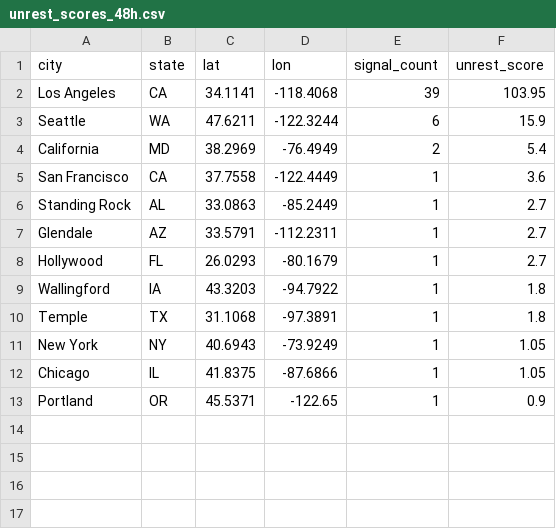
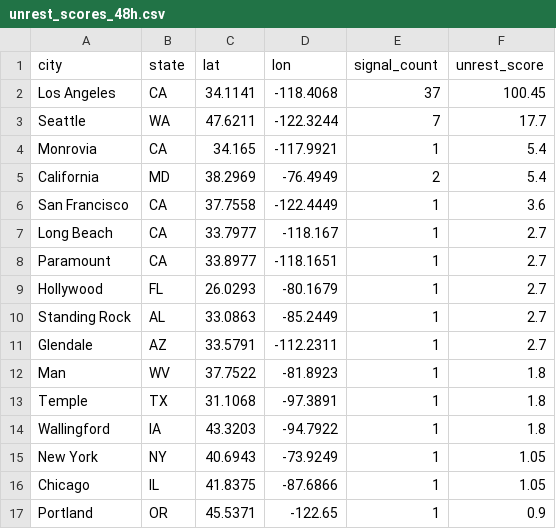
Before and after one commit to jeetb/civil-unrest-tracker, a CSV file: data/final/unrest_scores_48h.csv, drawn as a sheet.

```diff
--- a/data/final/unrest_scores_48h.csv
+++ b/data/final/unrest_scores_48h.csv
@@ -1,11 +1,15 @@
 city,state,lat,lon,signal_count,unrest_score
-Los Angeles,CA,34.1141,-118.4068,39,103.95
-Seattle,WA,47.6211,-122.3244,6,15.9
+Los Angeles,CA,34.1141,-118.4068,37,100.45
+Seattle,WA,47.6211,-122.3244,7,17.7
+Monrovia,CA,34.165,-117.9921,1,5.4
 California,MD,38.2969,-76.4949,2,5.4
 San Francisco,CA,37.7558,-122.4449,1,3.6
+Long Beach,CA,33.7977,-118.167,1,2.7
+Paramount,CA,33.8977,-118.1651,1,2.7
+Hollywood,FL,26.0293,-80.1679,1,2.7
 Standing Rock,AL,33.0863,-85.2449,1,2.7
 Glendale,AZ,33.5791,-112.2311,1,2.7
-Hollywood,FL,26.0293,-80.1679,1,2.7
+Man,WV,37.7522,-81.8923,1,1.8
+Temple,TX,31.1068,-97.3891,1,1.8
 Wallingford,IA,43.3203,-94.7922,1,1.8
-Temple,TX,31.1068,-97.3891,1,1.8
 New York,NY,40.6943,-73.9249,1,1.05
```
Also changed, not shown: data/final/unrest_scores_24h.csv, data/processed/news_with_locations.csv, 4 other files.
